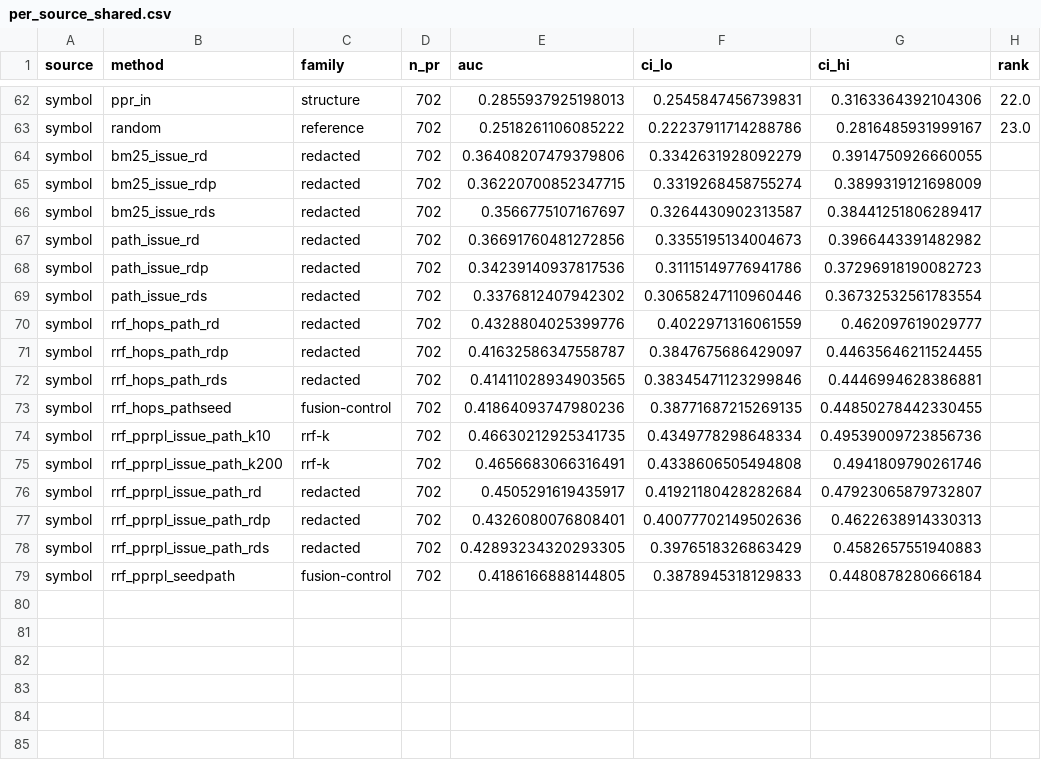
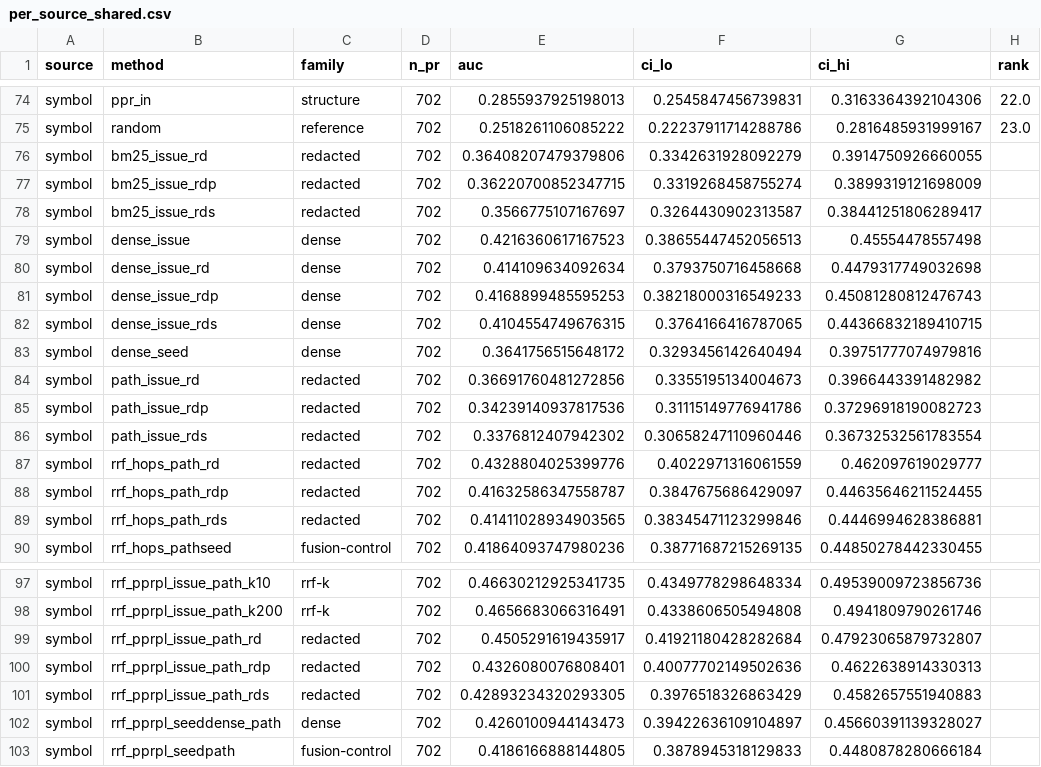
Before and after one commit to Neil-Lunavat/dep-graph, a CSV file: results/study2/per_source_shared.csv, drawn as a sheet; only a part is shown, gaps mark what is left out; the diff covers the shown part only; the diff names each change by its address in the sheet, - before the commit and + after, or states it on an @@ line.

```diff
--- a/results/study2/per_source_shared.csv
+++ b/results/study2/per_source_shared.csv
+row 79: symbol | dense_issue | dense | 702 | 0.4216360617167523 | 0.38655447452056513 | 0.45554478557498
+row 80: symbol | dense_issue_rd | dense | 702 | 0.414109634092634 | 0.3793750716458668 | 0.4479317749032698
+row 81: symbol | dense_issue_rdp | dense | 702 | 0.4168899485595253 | 0.38218000316549233 | 0.45081280812476743
+row 82: symbol | dense_issue_rds | dense | 702 | 0.4104554749676315 | 0.3764166416787065 | 0.44366832189410715
+row 83: symbol | dense_seed | dense | 702 | 0.3641756515648172 | 0.3293456142640494 | 0.39751777074979816
+row 102: symbol | rrf_pprpl_seeddense_path | dense | 702 | 0.4260100944143473 | 0.39422636109104897 | 0.45660391139328027
```
Also changed, not shown: 18 added rows elsewhere in this file, results/study2/dense_auc.csv, results/study2/overlap.csv, 18 other files.
